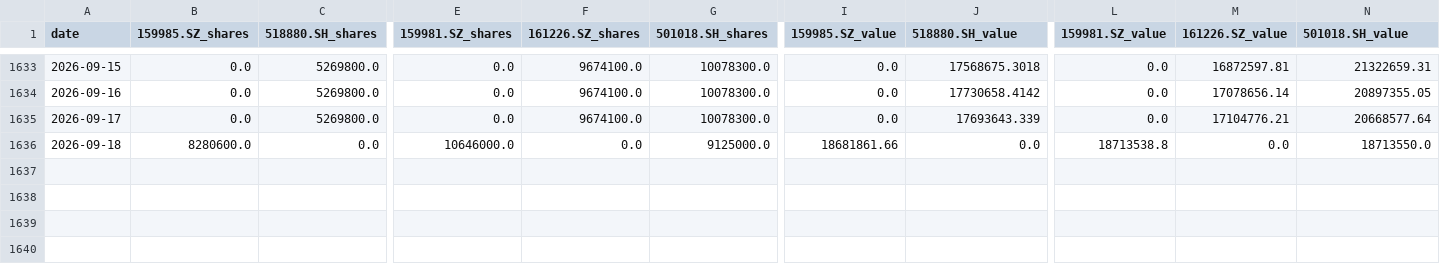
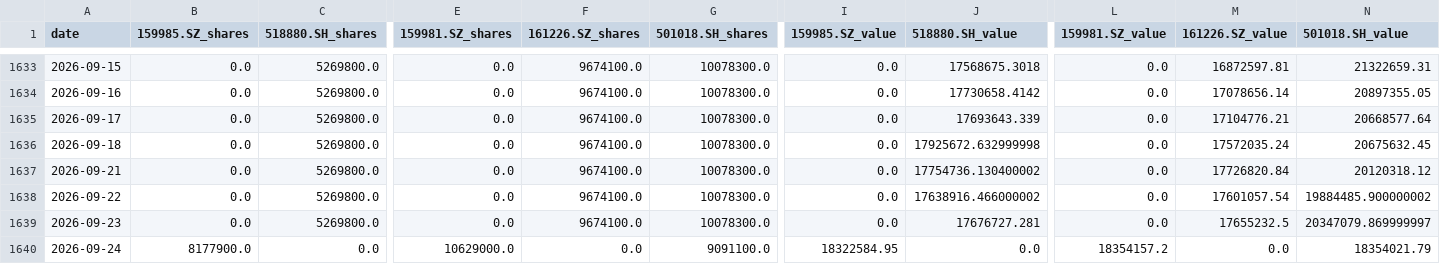
Before and after one commit to Ron-Wang/InvestmentQuant, a CSV file: strategy-cmr/cmr_holding.csv, drawn as a sheet; only a part is shown, gaps mark what is left out; rows hold the shown columns only; the diff covers the shown part only; the diff names each change by its address in the sheet, - before the commit and + after, or states it on an @@ line.

```diff
--- a/strategy-cmr/cmr_holding.csv
+++ b/strategy-cmr/cmr_holding.csv
-B1636 (159985.SZ_shares): 8280600.0
+B1636 (159985.SZ_shares): 0.0
-C1636 (518880.SH_shares): 0.0
+C1636 (518880.SH_shares): 5269800.0
-E1636 (159981.SZ_shares): 10646000.0
+E1636 (159981.SZ_shares): 0.0
-F1636 (161226.SZ_shares): 0.0
+F1636 (161226.SZ_shares): 9674100.0
-G1636 (501018.SH_shares): 9125000.0
+G1636 (501018.SH_shares): 10078300.0
-I1636 (159985.SZ_value): 18681861.66
+I1636 (159985.SZ_value): 0.0
-J1636 (518880.SH_value): 0.0
+J1636 (518880.SH_value): 17925672.632999998
-L1636 (159981.SZ_value): 18713538.8
+L1636 (159981.SZ_value): 0.0
-M1636 (161226.SZ_value): 0.0
+M1636 (161226.SZ_value): 17572035.24
-N1636 (501018.SH_value): 18713550.0
+N1636 (501018.SH_value): 20675632.45
+row 1637: 2026-09-21 | 0.0 | 5269800.0 | 0.0 | 9674100.0 | 10078300.0 | 0.0 | 17754736.130400002 | 0.0 | 17726820.84 | 20120318.12
+row 1638: 2026-09-22 | 0.0 | 5269800.0 | 0.0 | 9674100.0 | 10078300.0 | 0.0 | 17638916.466000002 | 0.0 | 17601057.54 | 19884485.900000002
+row 1639: 2026-09-23 | 0.0 | 5269800.0 | 0.0 | 9674100.0 | 10078300.0 | 0.0 | 17676727.281 | 0.0 | 17655232.5 | 20347079.869999997
+row 1640: 2026-09-24 | 8177900.0 | 0.0 | 10629000.0 | 0.0 | 9091100.0 | 18322584.95 | 0.0 | 18354157.2 | 0.0 | 18354021.79
```
Also changed, not shown: 2 edited cells elsewhere in this file, strategy-cmr/cmr_annual_metrics.csv, strategy-cmr/cmr_nav.csv, 1 other file.
